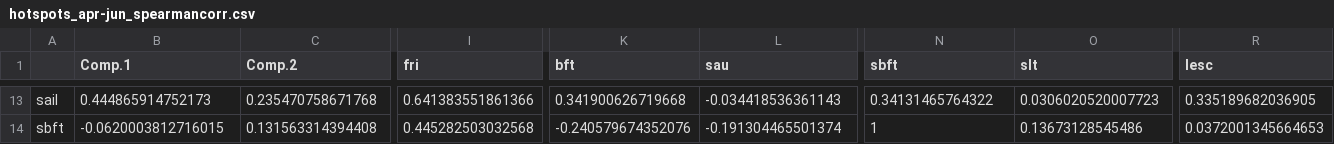
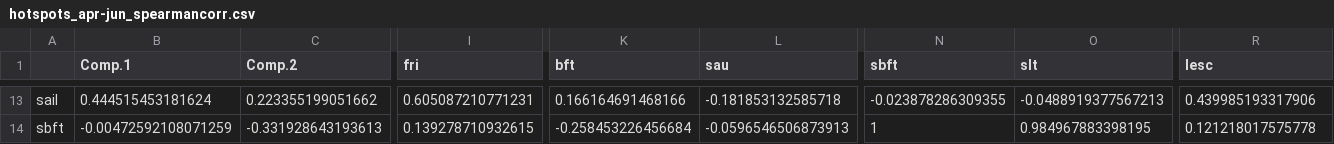
Before and after one commit to SnBuenafe/LarvaDistModels, a CSV file: data_output/PCA/hotspots_apr-jun_spearmancorr.csv, drawn as a sheet; only a part is shown, gaps mark what is left out; the diff covers the shown part only; the diff names each change by its address in the sheet, - before the commit and + after, or states it on an @@ line.

```diff
--- a/data_output/PCA/hotspots_apr-jun_spearmancorr.csv
+++ b/data_output/PCA/hotspots_apr-jun_spearmancorr.csv
-B13 (Comp.1): 0.444865914752173
+B13 (Comp.1): 0.444515453181624
-C13 (Comp.2): 0.235470758671768
+C13 (Comp.2): 0.223355199051662
-I13 (fri): 0.641383551861366
+I13 (fri): 0.605087210771231
-K13 (bft): 0.341900626719668
+K13 (bft): 0.166164691468166
-L13 (sau): -0.034418536361143
+L13 (sau): -0.181853132585718
-N13 (sbft): 0.34131465764322
+N13 (sbft): -0.023878286309355
-O13 (slt): 0.0306020520007723
+O13 (slt): -0.0488919377567213
-R13 (lesc): 0.335189682036905
+R13 (lesc): 0.439985193317906
-B14 (Comp.1): -0.0620003812716015
+B14 (Comp.1): -0.00472592108071259
-C14 (Comp.2): 0.131563314394408
+C14 (Comp.2): -0.331928643193613
-I14 (fri): 0.445282503032568
+I14 (fri): 0.139278710932615
-K14 (bft): -0.240579674352076
+K14 (bft): -0.258453226456684
-L14 (sau): -0.191304465501374
+L14 (sau): -0.0596546506873913
-O14 (slt): 0.13673128545486
+O14 (slt): 0.984967883398195
-R14 (lesc): 0.0372001345664653
+R14 (lesc): 0.121218017575778
```
Also changed, not shown: 185 edited cells elsewhere in this file, data_output/PCA/hotspots_apr-jun_scores.csv, data_output/PCA/hotspots_jan-mar_scores.csv, 35 other files.
